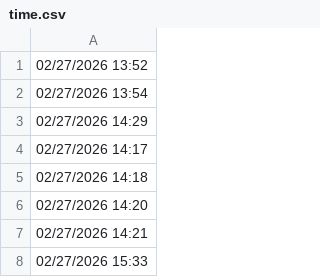
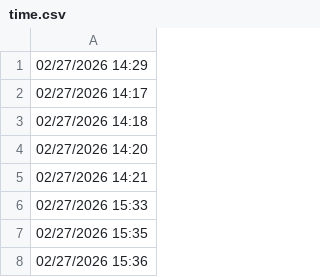
Before and after one commit to lethanhtannhat/khaosatmoi, a CSV file: time.csv, drawn as a sheet; only a part is shown; the shorter side is filled out with more unchanged rows.

```diff
--- a/time.csv
+++ b/time.csv
@@ -1,3 +1 @@
-02/27/2026 13:52
-02/27/2026 13:54
 02/27/2026 14:29
```
Also changed, not shown: 1 other file.
